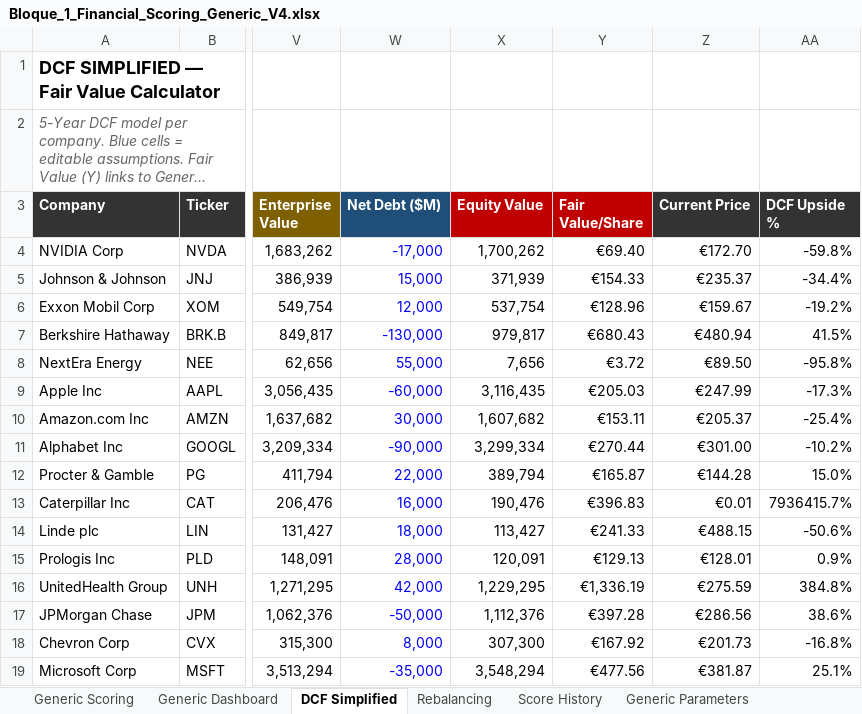
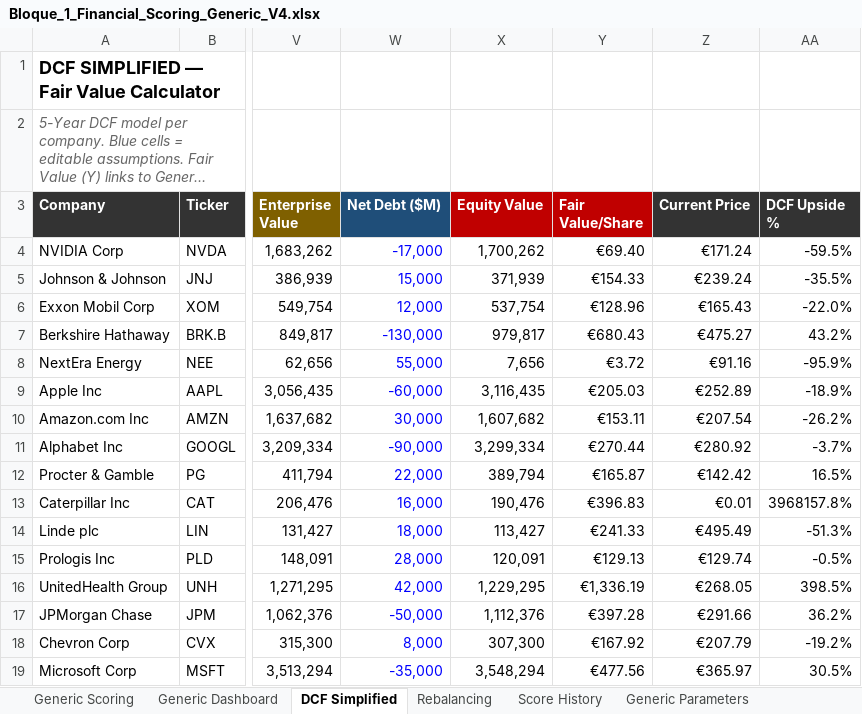
Before and after one commit to fpinillos-stack/marango-dashboard, an Excel workbook: Bloque_1_Financial_Scoring_Generic_V4.xlsx, sheet DCF Simplified, drawn as a sheet; only a part is shown, gaps mark what is left out; long unchanged cells end in …; values as stored, in another font and other column widths than the file's, no borders; the diff covers the shown part only; the diff names each change by its address in the sheet, - before the commit and + after, or states it on an @@ line.

```diff
--- a/Bloque_1_Financial_Scoring_Generic_V4.xlsx (sheet DCF Simplified)
+++ b/Bloque_1_Financial_Scoring_Generic_V4.xlsx (sheet DCF Simplified)
-Z4 (Current Price): €172.70
+Z4 (Current Price): €171.24
-AA4 (DCF Upside %): -59.8%
+AA4 (DCF Upside %): -59.5%
-Z5 (Current Price): €235.37
+Z5 (Current Price): €239.24
-AA5 (DCF Upside %): -34.4%
+AA5 (DCF Upside %): -35.5%
-Z6 (Current Price): €159.67
+Z6 (Current Price): €165.43
-AA6 (DCF Upside %): -19.2%
+AA6 (DCF Upside %): -22.0%
-Z7 (Current Price): €480.94
+Z7 (Current Price): €475.27
-AA7 (DCF Upside %): 41.5%
+AA7 (DCF Upside %): 43.2%
-Z8 (Current Price): €89.50
+Z8 (Current Price): €91.16
-AA8 (DCF Upside %): -95.8%
+AA8 (DCF Upside %): -95.9%
-Z9 (Current Price): €247.99
+Z9 (Current Price): €252.89
-AA9 (DCF Upside %): -17.3%
+AA9 (DCF Upside %): -18.9%
-Z10 (Current Price): €205.37
+Z10 (Current Price): €207.54
-AA10 (DCF Upside %): -25.4%
+AA10 (DCF Upside %): -26.2%
-Z11 (Current Price): €301.00
+Z11 (Current Price): €280.92
-AA11 (DCF Upside %): -10.2%
+AA11 (DCF Upside %): -3.7%
-Z12 (Current Price): €144.28
+Z12 (Current Price): €142.42
-AA12 (DCF Upside %): 15.0%
+AA12 (DCF Upside %): 16.5%
-AA13 (DCF Upside %): 7936415.7%
+AA13 (DCF Upside %): 3968157.8%
-Z14 (Current Price): €488.15
+Z14 (Current Price): €495.49
-AA14 (DCF Upside %): -50.6%
+AA14 (DCF Upside %): -51.3%
-Z15 (Current Price): €128.01
+Z15 (Current Price): €129.74
-AA15 (DCF Upside %): 0.9%
+AA15 (DCF Upside %): -0.5%
-Z16 (Current Price): €275.59
+Z16 (Current Price): €268.05
-AA16 (DCF Upside %): 384.8%
+AA16 (DCF Upside %): 398.5%
-Z17 (Current Price): €286.56
+Z17 (Current Price): €291.66
-AA17 (DCF Upside %): 38.6%
+AA17 (DCF Upside %): 36.2%
-Z18 (Current Price): €201.73
+Z18 (Current Price): €207.79
-AA18 (DCF Upside %): -16.8%
+AA18 (DCF Upside %): -19.2%
-Z19 (Current Price): €381.87
+Z19 (Current Price): €365.97
-AA19 (DCF Upside %): 25.1%
+AA19 (DCF Upside %): 30.5%
```
Also changed, not shown: 51 edited cells elsewhere in this sheet, sheet Generic Scoring, sheet Generic Dashboard, sheet Rebalancing.
